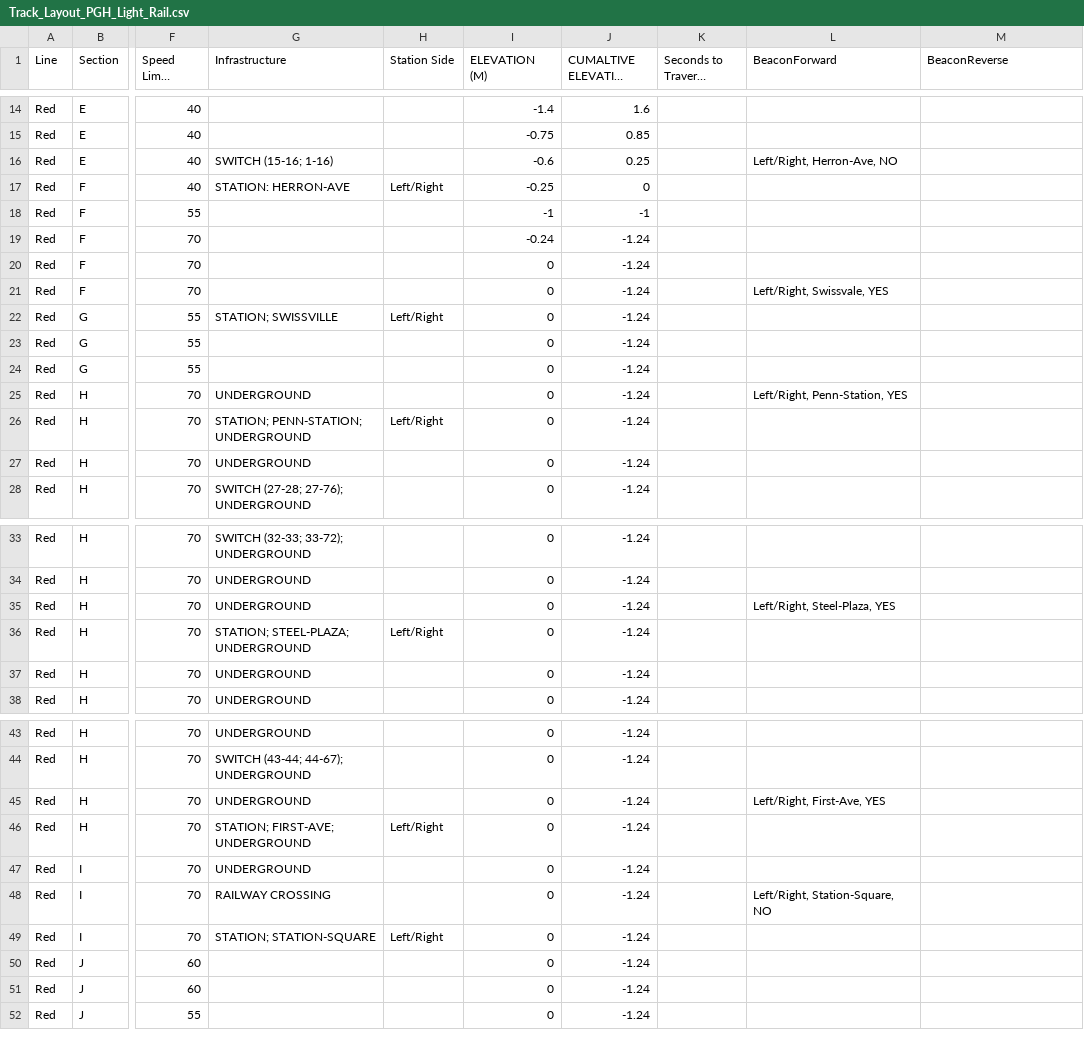
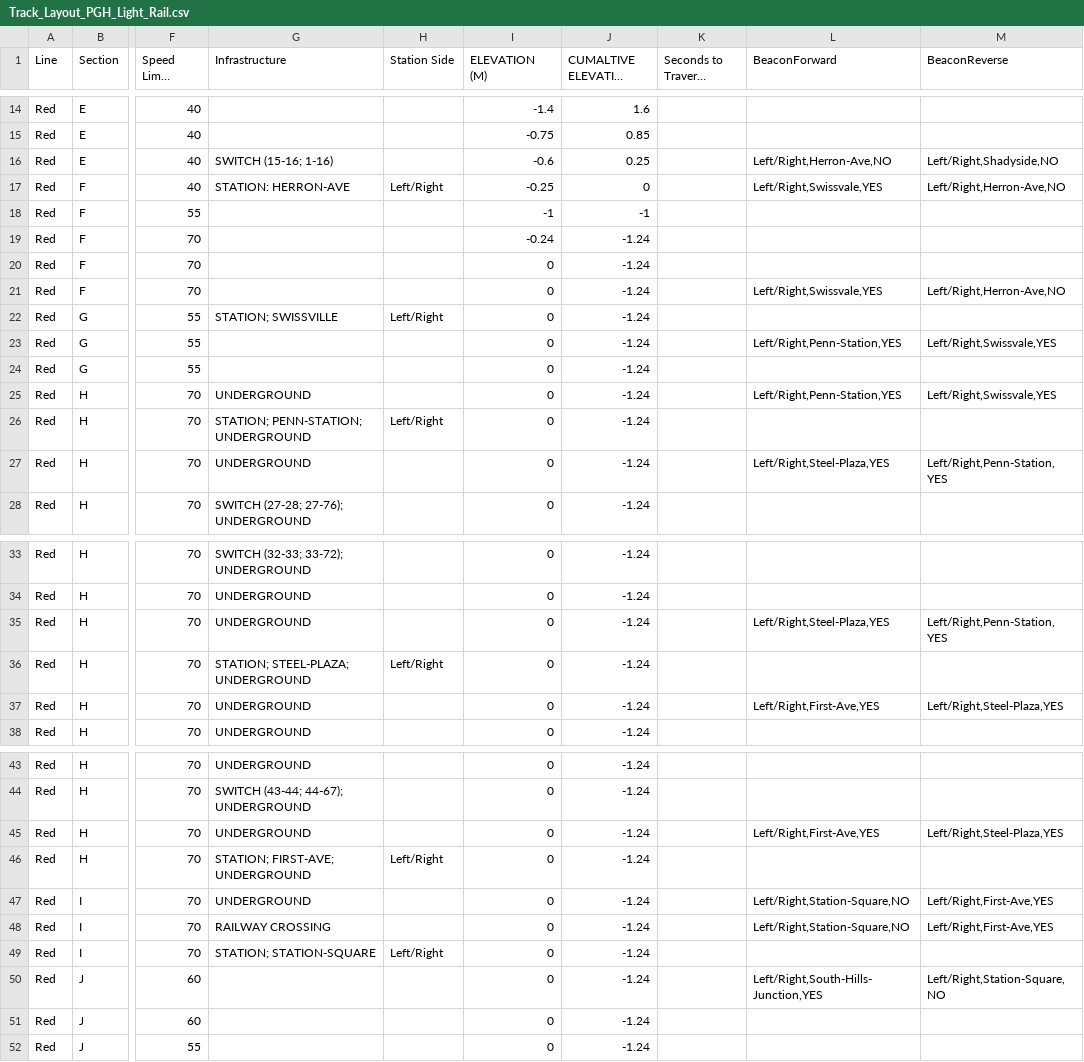
Before and after one commit to vism2889/ECE_1140_TRAINS, a CSV file: TrackModel/Layout-Files/Track_Layout_PGH_Light_Rail.csv, drawn as a sheet; only a part is shown, gaps mark what is left out; long unchanged cells end in …; the diff covers the shown part only; the diff names each change by its address in the sheet, - before the commit and + after, or states it on an @@ line.

Commit message:
updating layout csv to include both forward and reverse beacons, removing beacon from block information list because its redundant

```diff
--- a/TrackModel/Layout-Files/Track_Layout_PGH_Light_Rail.csv
+++ b/TrackModel/Layout-Files/Track_Layout_PGH_Light_Rail.csv
-L16 (BeaconForward): Left/Right, Herron-Ave, NO
+L16 (BeaconForward): Left/Right,Herron-Ave,NO
-M16 (BeaconReverse): (empty)
+M16 (BeaconReverse): Left/Right,Shadyside,NO
-L17 (BeaconForward): (empty)
+L17 (BeaconForward): Left/Right,Swissvale,YES
-M17 (BeaconReverse): (empty)
+M17 (BeaconReverse): Left/Right,Herron-Ave,NO
-L21 (BeaconForward): Left/Right, Swissvale, YES
+L21 (BeaconForward): Left/Right,Swissvale,YES
-M21 (BeaconReverse): (empty)
+M21 (BeaconReverse): Left/Right,Herron-Ave,NO
-L23 (BeaconForward): (empty)
+L23 (BeaconForward): Left/Right,Penn-Station,YES
-M23 (BeaconReverse): (empty)
+M23 (BeaconReverse): Left/Right,Swissvale,YES
-L25 (BeaconForward): Left/Right, Penn-Station, YES
+L25 (BeaconForward): Left/Right,Penn-Station,YES
-M25 (BeaconReverse): (empty)
+M25 (BeaconReverse): Left/Right,Swissvale,YES
-L27 (BeaconForward): (empty)
+L27 (BeaconForward): Left/Right,Steel-Plaza,YES
-M27 (BeaconReverse): (empty)
+M27 (BeaconReverse): Left/Right,Penn-Station,YES
-L35 (BeaconForward): Left/Right, Steel-Plaza, YES
+L35 (BeaconForward): Left/Right,Steel-Plaza,YES
-M35 (BeaconReverse): (empty)
+M35 (BeaconReverse): Left/Right,Penn-Station,YES
-L37 (BeaconForward): (empty)
+L37 (BeaconForward): Left/Right,First-Ave,YES
-M37 (BeaconReverse): (empty)
+M37 (BeaconReverse): Left/Right,Steel-Plaza,YES
-L45 (BeaconForward): Left/Right, First-Ave, YES
+L45 (BeaconForward): Left/Right,First-Ave,YES
-M45 (BeaconReverse): (empty)
+M45 (BeaconReverse): Left/Right,Steel-Plaza,YES
-L47 (BeaconForward): (empty)
+L47 (BeaconForward): Left/Right,Station-Square,NO
-M47:M48 (BeaconReverse): (empty)
+M47:M48 (BeaconReverse): Left/Right,First-Ave,YES
-L48 (BeaconForward): Left/Right, Station-Square, NO
+L48 (BeaconForward): Left/Right,Station-Square,NO
-L50 (BeaconForward): (empty)
+L50 (BeaconForward): Left/Right,South-Hills-Junction,YES
-M50 (BeaconReverse): (empty)
+M50 (BeaconReverse): Left/Right,Station-Square,NO
```
Also changed, not shown: 76 edited cells elsewhere in this file, 3 other files.
